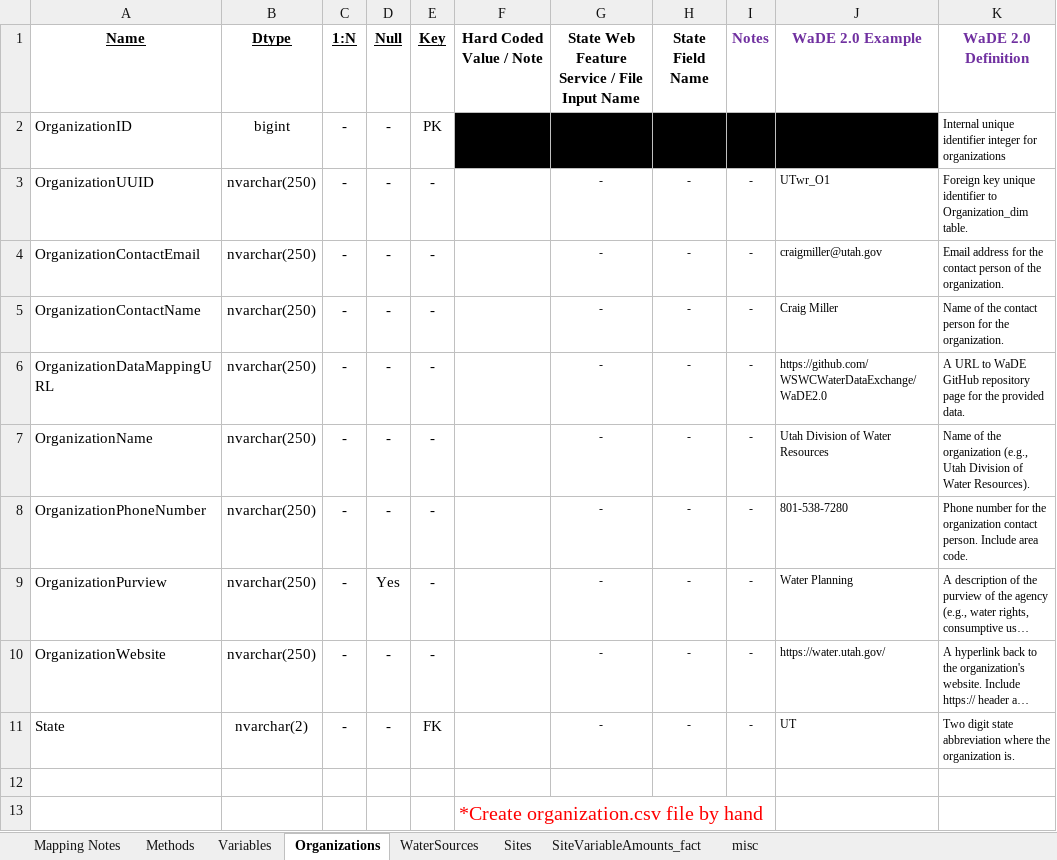
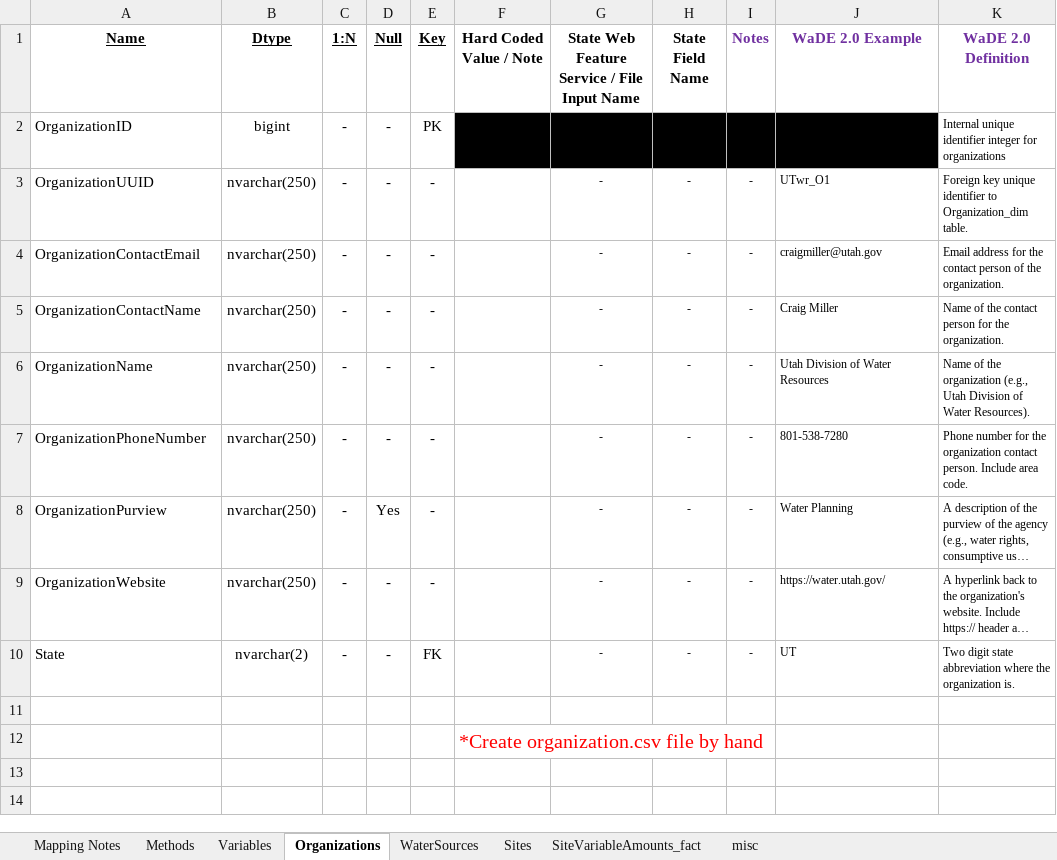
Before and after one commit to WSWCWaterDataExchange/MappingStatesDataToWaDE2.0, an Excel workbook: 2_CodeMappingTemplates/SS_DiversionsWithdrawalsWaterUse/XXssdw_DivisionAndWithdrawlSitesSchema Mapping to WaDE.xlsx, sheet Organizations, drawn as a sheet; long unchanged cells end in …; values as stored, in another font and other column widths than the file's, no borders; the diff names each change by its address in the sheet, - before the commit and + after, or states it on an @@ line.

Commit message:
CodeMapping Templates
- updated to ss scripts

```diff
--- a/2_CodeMappingTemplates/SS_DiversionsWithdrawalsWaterUse/XXssdw_DivisionAndWithdrawlSitesSchema Mapping to WaDE.xlsx (sheet Organizations)
+++ b/2_CodeMappingTemplates/SS_DiversionsWithdrawalsWaterUse/XXssdw_DivisionAndWithdrawlSitesSchema Mapping to WaDE.xlsx (sheet Organizations)
-row 6: OrganizationDataMappingURL | nvarchar(250) | - | - | - |  | - | - | - | https://github.com/WSWCWaterDataExchange/WaDE2.0 | A URL to WaDE GitHub repository page for the provided data.
```
Also changed, not shown: sheet Methods, 8 other files.
